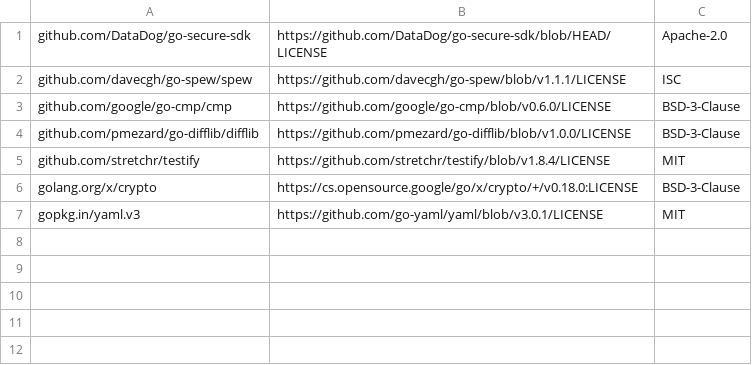
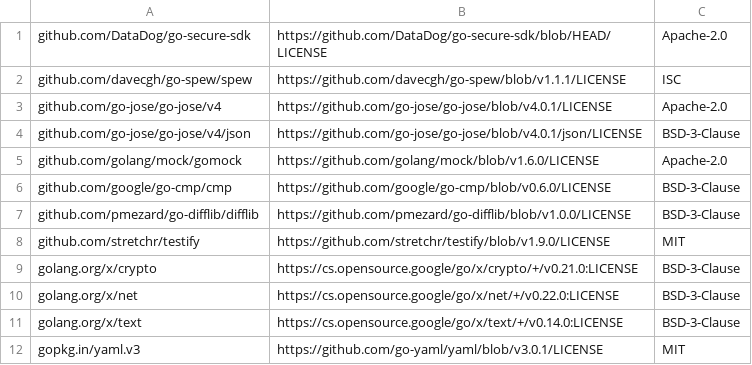
Before and after one commit to DataDog/go-secure-sdk, a CSV file: LICENSE-3rdparty.csv, drawn as a sheet.

Commit message:
Feat release crypto net packages (#47)
* feat(oss): release crypto and net packages.

* chore(ci): code format.

* chore(legal): add license and update notice

* chore(ci): golangci findings

* chore(doc): regenerate READMEs

* Update crypto/keyutil/README.md

Co-authored-by: Kevin L <96131879+urnfdog@users.noreply.github.com>

* chore(review): remove custom entropy source provided generator.

* chore(go): code format.

---------

Co-authored-by: Kevin L <96131879+urnfdog@users.noreply.github.com>

```diff
--- a/LICENSE-3rdparty.csv
+++ b/LICENSE-3rdparty.csv
@@ -2,6 +2,11 @@ github.com/DataDog/go-secure-sdk,https://github.com/DataDog/go-secure-sdk/blob/H
 github.com/davecgh/go-spew/spew,https://github.com/davecgh/go-spew/blob/v1.1.1/LICENSE,ISC
+github.com/go-jose/go-jose/v4,https://github.com/go-jose/go-jose/blob/v4.0.1/LICENSE,Apache-2.0
+github.com/go-jose/go-jose/v4/json,https://github.com/go-jose/go-jose/blob/v4.0.1/json/LICENSE,BSD-3-Clause
+github.com/golang/mock/gomock,https://github.com/golang/mock/blob/v1.6.0/LICENSE,Apache-2.0
 github.com/google/go-cmp/cmp,https://github.com/google/go-cmp/blob/v0.6.0/LICENSE,BSD-3-Clause
 github.com/pmezard/go-difflib/difflib,https://github.com/pmezard/go-difflib/blob/v1.0.0/LICENSE,BSD-3-Clause
-github.com/stretchr/testify,https://github.com/stretchr/testify/blob/v1.8.4/LICENSE,MIT
-golang.org/x/crypto,https://cs.opensource.google/go/x/crypto/+/v0.18.0:LICENSE,BSD-3-Clause
+github.com/stretchr/testify,https://github.com/stretchr/testify/blob/v1.9.0/LICENSE,MIT
+golang.org/x/crypto,https://cs.opensource.google/go/x/crypto/+/v0.21.0:LICENSE,BSD-3-Clause
+golang.org/x/net,https://cs.opensource.google/go/x/net/+/v0.22.0:LICENSE,BSD-3-Clause
+golang.org/x/text,https://cs.opensource.google/go/x/text/+/v0.14.0:LICENSE,BSD-3-Clause
 gopkg.in/yaml.v3,https://github.com/go-yaml/yaml/blob/v3.0.1/LICENSE,MIT
```
Also changed, not shown: 43 other files.
